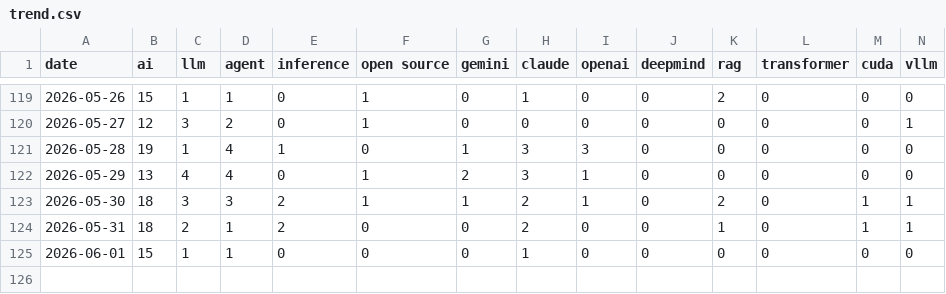
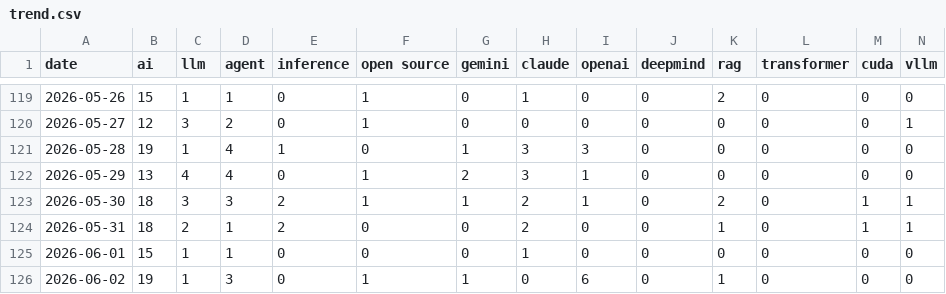
Before and after one commit to llwx2324/ai-daily-digest, a CSV file: trend/trend.csv, drawn as a sheet; only a part is shown, gaps mark what is left out; rows hold the shown columns only; the diff names each change by its address in the sheet, - before the commit and + after, or states it on an @@ line.

```diff
--- a/trend/trend.csv
+++ b/trend/trend.csv
+row 126: 2026-06-02 | 19 | 1 | 3 | 0 | 1 | 1 | 0 | 6 | 0 | 1 | 0 | 0 | 0
```
Also changed, not shown: 1 other file.
